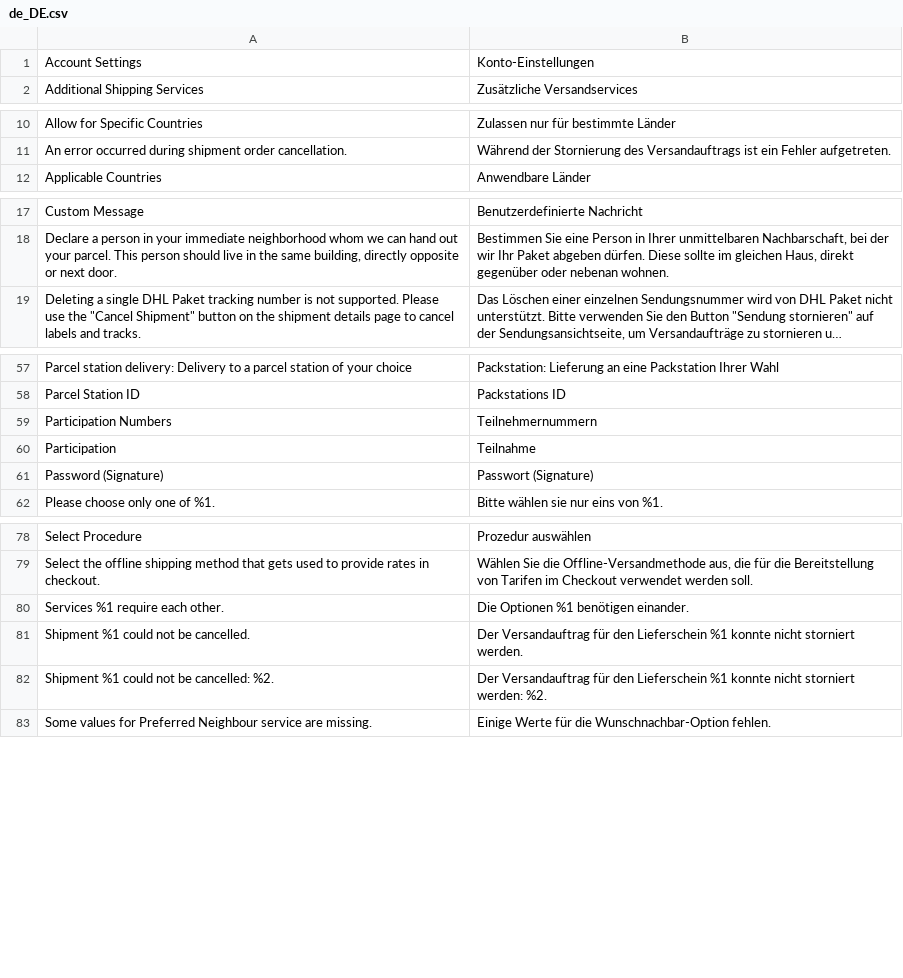
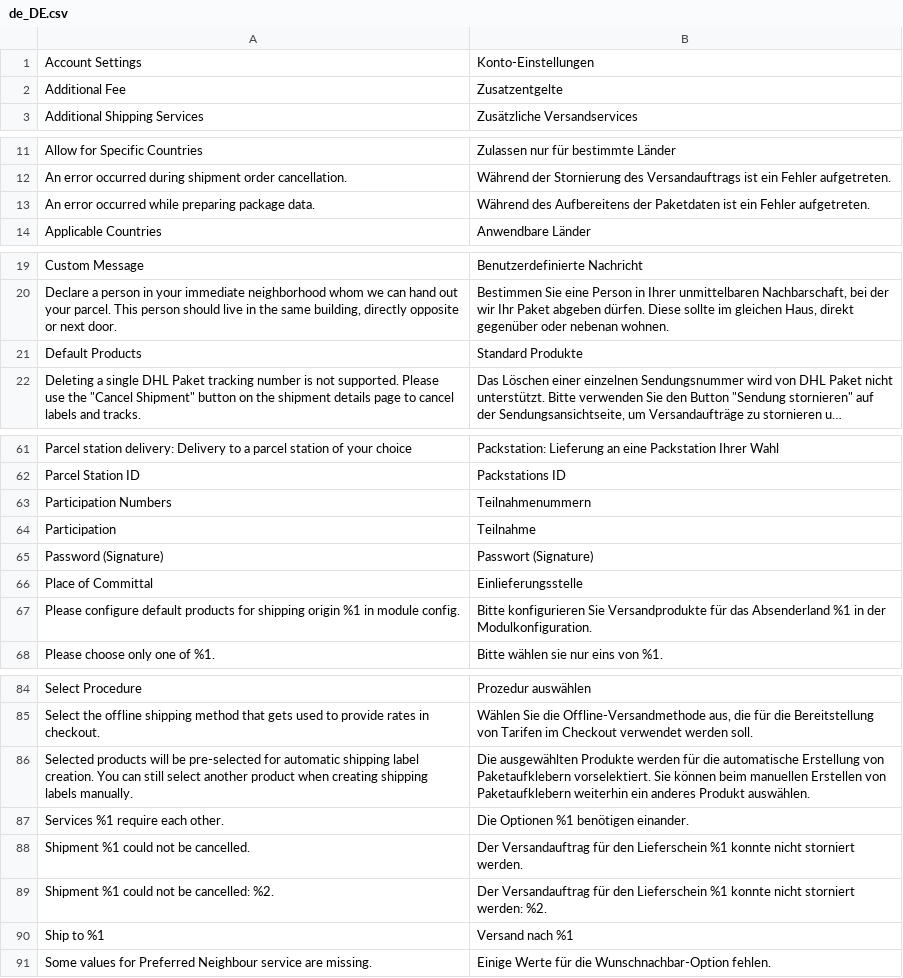
Before and after one commit to netresearch/dhl-module-carrier-paket, a CSV file: i18n/de_DE.csv, drawn as a sheet; only a part is shown, gaps mark what is left out; long unchanged cells end in …; addresses are those after the commit; the diff covers the shown part only; the diff names each change by its address in the sheet, - before the commit and + after, or states it on an @@ line.

Commit message:
DHLGW-411: Select Shipping Product

```diff
--- a/i18n/de_DE.csv
+++ b/i18n/de_DE.csv
+row 2: Additional Fee | Zusatzentgelte
+row 13: An error occurred while preparing package data. | Während des Aufbereitens der Paketdaten ist ein Fehler aufgetreten.
+row 21: Default Products | Standard Produkte
-B63: Teilnehmernummern
+B63: Teilnahmenummern
+row 66: Place of Committal | Einlieferungsstelle
+row 67: Please configure default products for shipping origin %1 in module config. | Bitte konfigurieren Sie Versandprodukte für das Absenderland %1 in der Modulkonfiguration.
+row 86: Selected products will be pre-selected for automatic shipping label creation. You can still select another product when creating shipping labels manually. | Die ausgewählten Produkte werden für die automatische Erstellung von Paketaufklebern vorselektiert. Sie können beim manuellen Erstellen von Paketaufklebern weiterhin ein anderes Produkt auswählen.
+row 90: Ship to %1 | Versand nach %1
```
Also changed, not shown: 2 added rows elsewhere in this file, i18n/en_US.csv, 22 other files.
